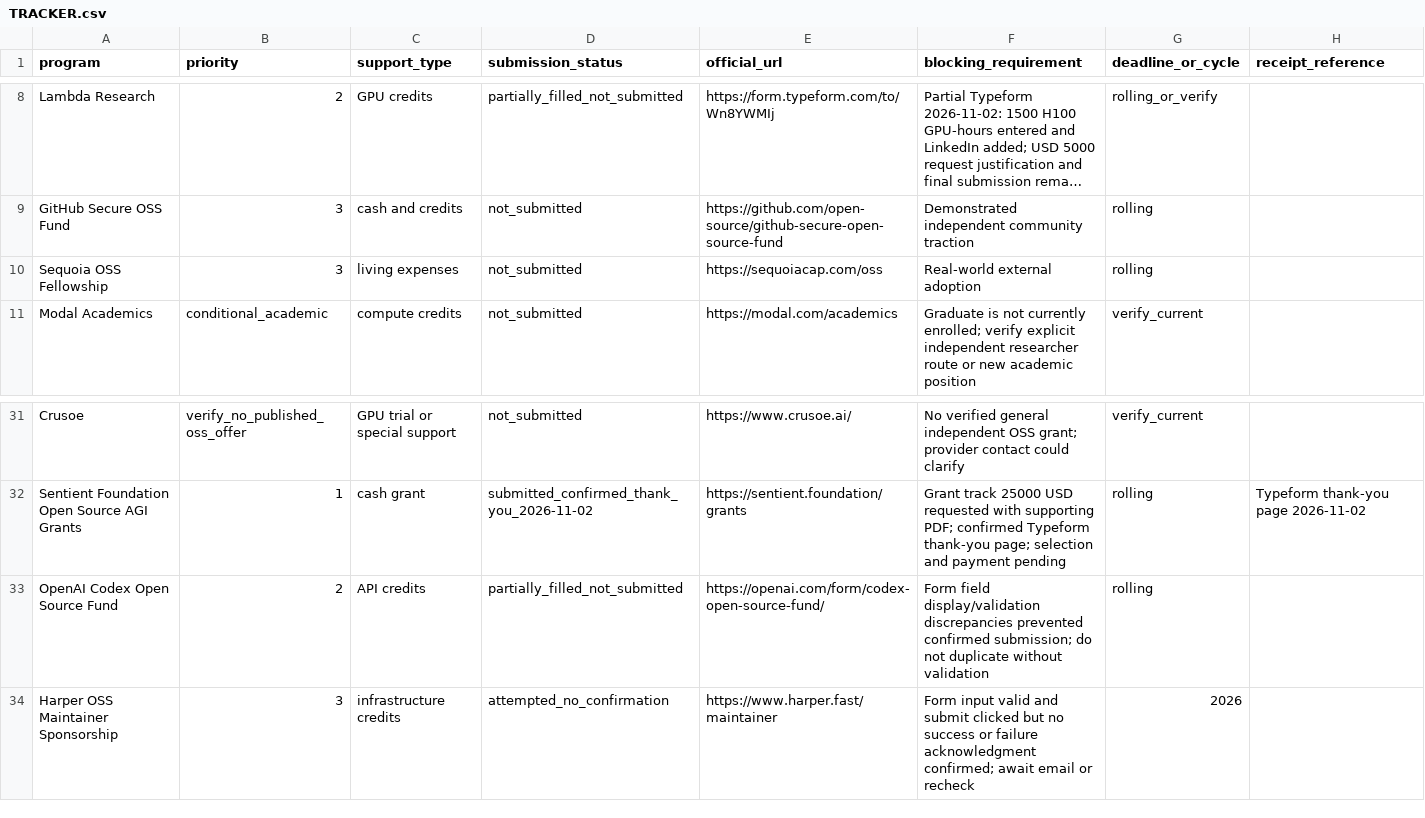
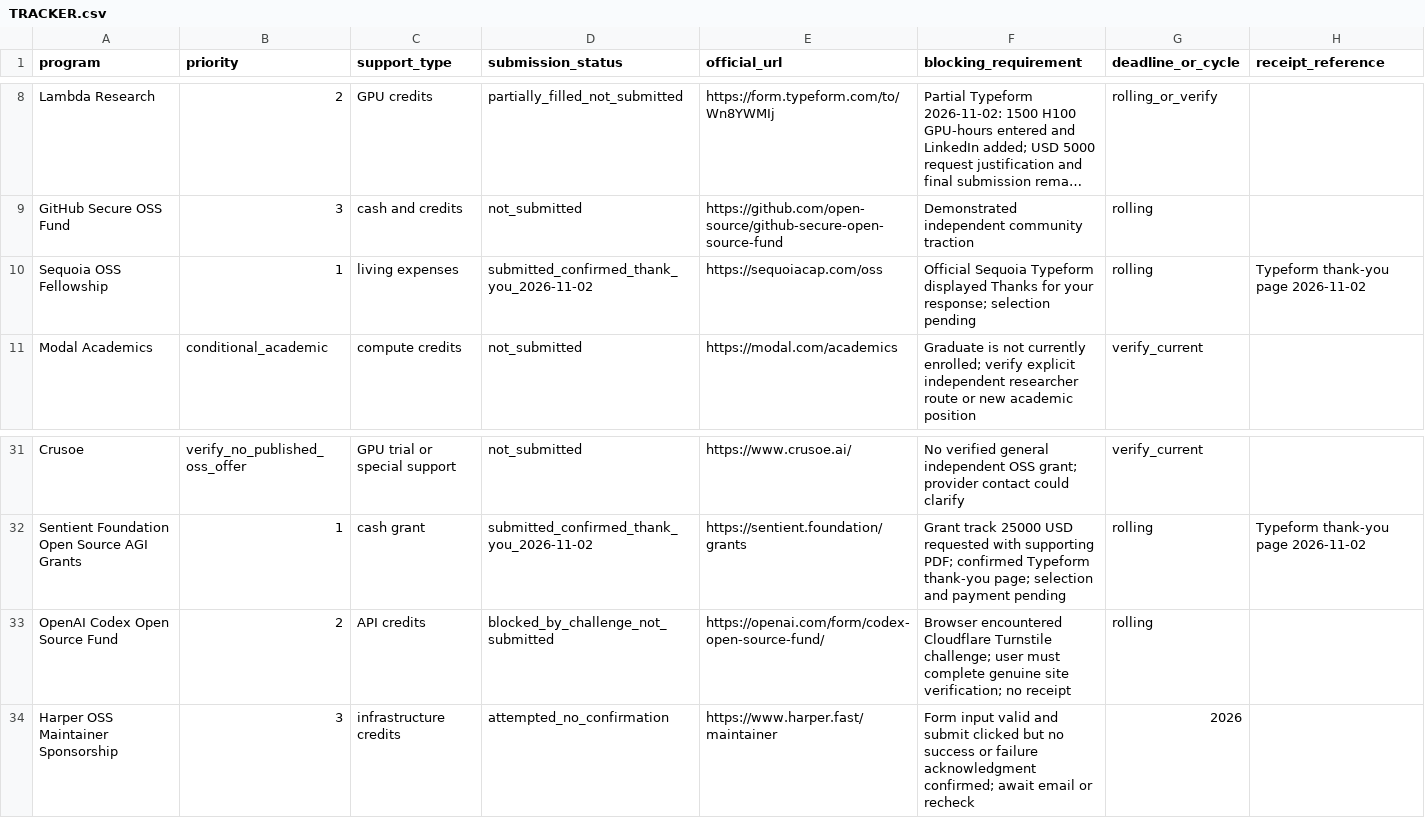
Before and after one commit to AbdulazizShehri/MedScale, a CSV file: docs/funding/TRACKER.csv, drawn as a sheet; only a part is shown, gaps mark what is left out; long unchanged cells end in …; the diff names each change by its address in the sheet, - before the commit and + after, or states it on an @@ line.

Commit message:
docs(funding): record Sequoia fellowship submitted and OpenAI anti-bot blocker

```diff
--- a/docs/funding/TRACKER.csv
+++ b/docs/funding/TRACKER.csv
-B10 (priority): 3
+B10 (priority): 1
-D10 (submission_status): not_submitted
+D10 (submission_status): submitted_confirmed_thank_you_2026-11-02
-F10 (blocking_requirement): Real-world external adoption
+F10 (blocking_requirement): Official Sequoia Typeform displayed Thanks for your response; selection pending
-H10 (receipt_reference): (empty)
+H10 (receipt_reference): Typeform thank-you page 2026-11-02
-D33 (submission_status): partially_filled_not_submitted
+D33 (submission_status): blocked_by_challenge_not_submitted
-F33 (blocking_requirement): Form field display/validation discrepancies prevented confirmed submission; do not duplicate without validation
+F33 (blocking_requirement): Browser encountered Cloudflare Turnstile challenge; user must complete genuine site verification; no receipt
```
